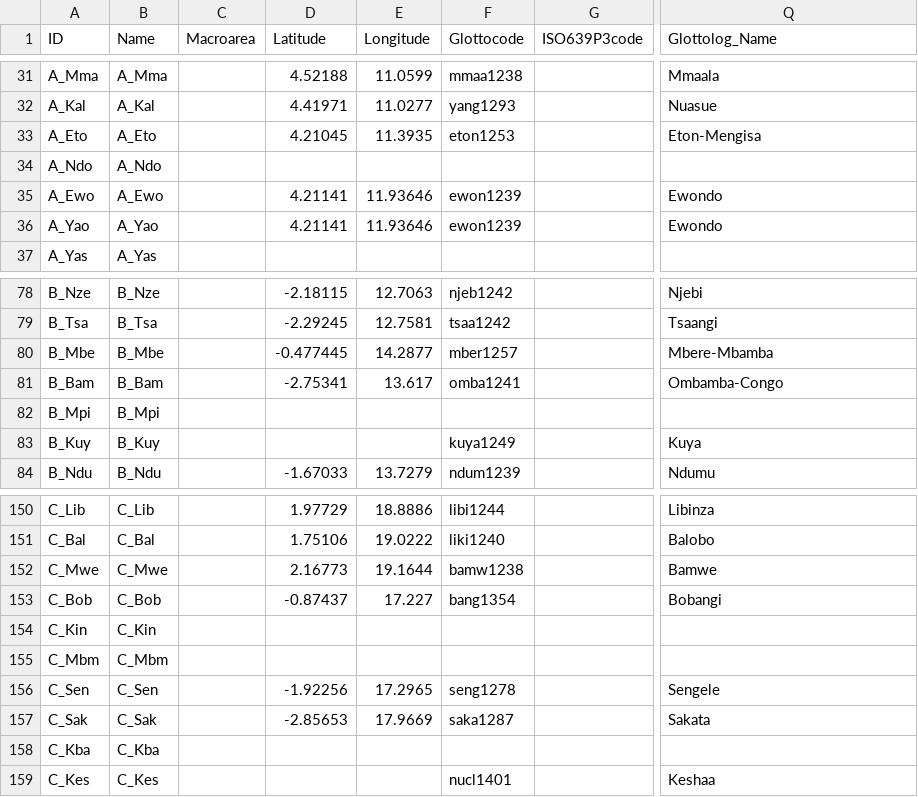
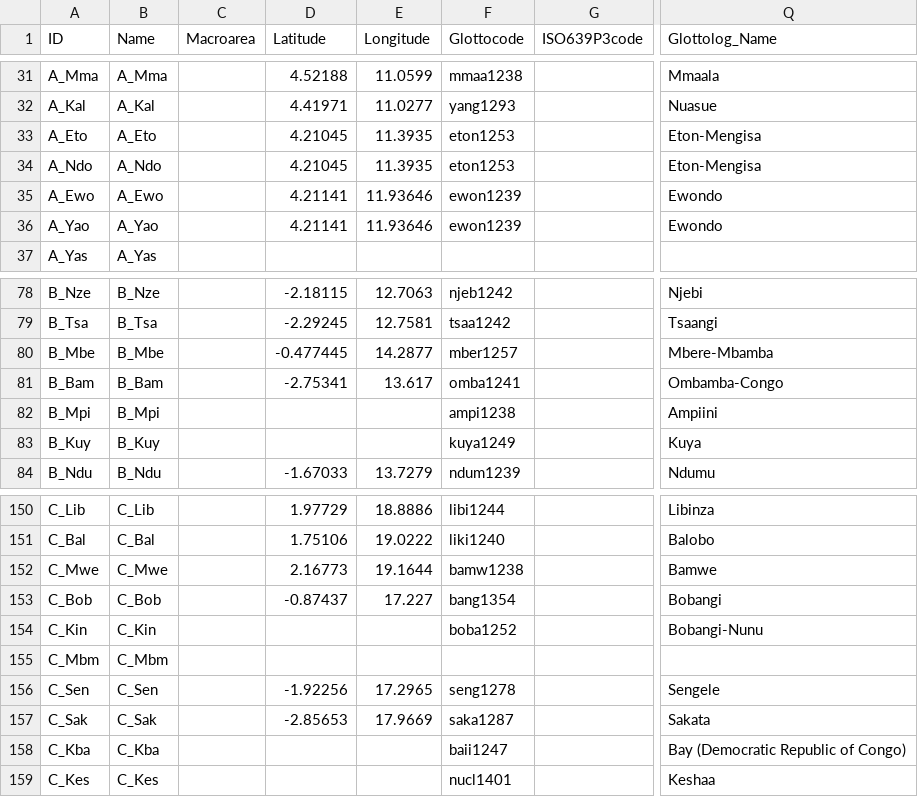
Before and after one commit to phlorest/defilippo_et_al2012, a CSV file: cldf/languages.csv, drawn as a sheet; only a part is shown, gaps mark what is left out; the diff names each change by its address in the sheet, - before the commit and + after, or states it on an @@ line.

```diff
--- a/cldf/languages.csv
+++ b/cldf/languages.csv
-D34 (Latitude): (empty)
+D34 (Latitude): 4.21045
-E34 (Longitude): (empty)
+E34 (Longitude): 11.3935
-F34 (Glottocode): (empty)
+F34 (Glottocode): eton1253
-Q34 (Glottolog_Name): (empty)
+Q34 (Glottolog_Name): Eton-Mengisa
-F82 (Glottocode): (empty)
+F82 (Glottocode): ampi1238
-Q82 (Glottolog_Name): (empty)
+Q82 (Glottolog_Name): Ampiini
-F154 (Glottocode): (empty)
+F154 (Glottocode): boba1252
-Q154 (Glottolog_Name): (empty)
+Q154 (Glottolog_Name): Bobangi-Nunu
-F158 (Glottocode): (empty)
+F158 (Glottocode): baii1247
-Q158 (Glottolog_Name): (empty)
+Q158 (Glottolog_Name): Bay (Democratic Republic of Congo)
```
Also changed, not shown: 6 other files.
